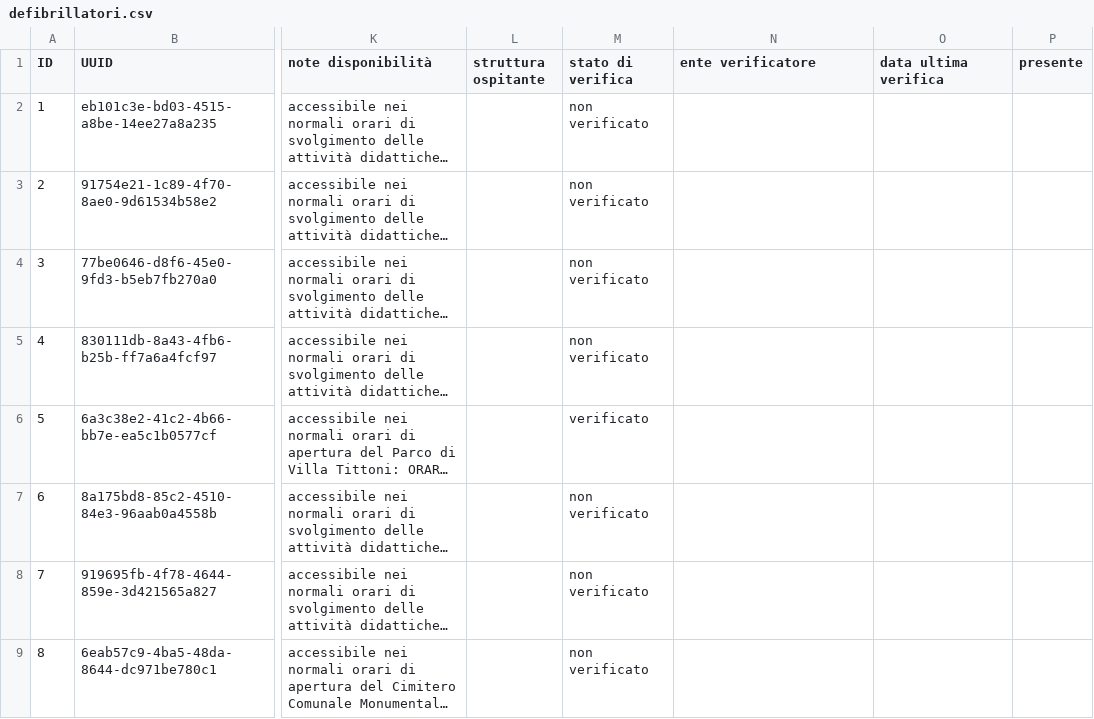
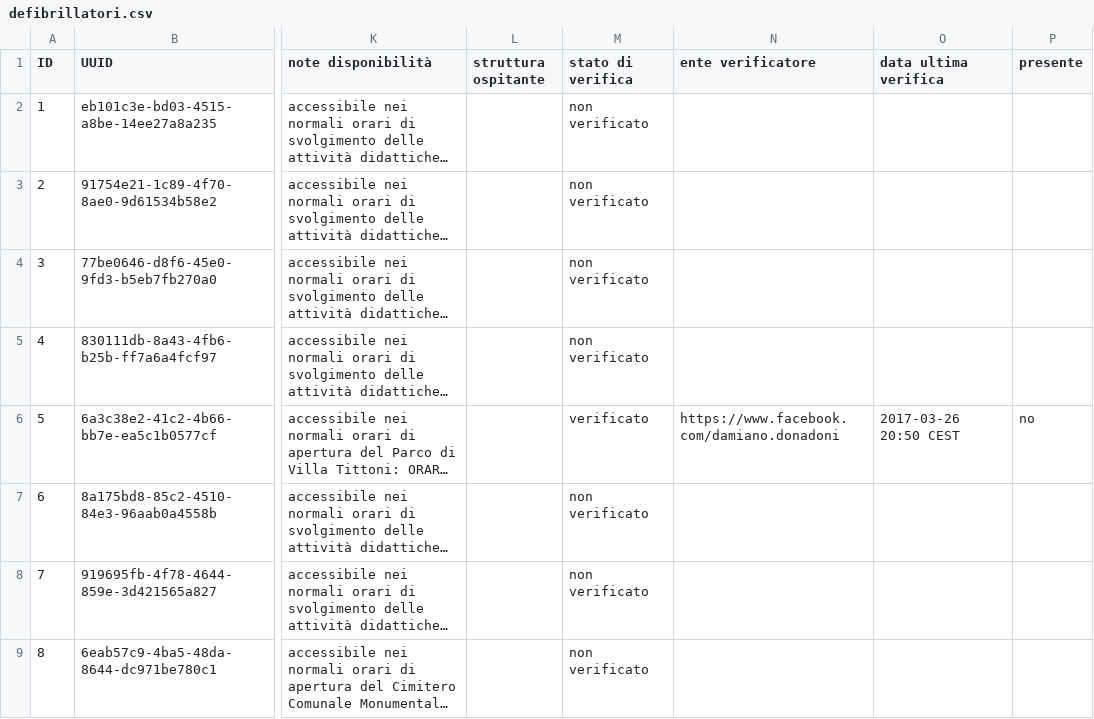
Before and after one commit to comune-desio/opendata, a CSV file: defibrillatori.csv, drawn as a sheet; only a part is shown, gaps mark what is left out; long unchanged cells end in …; the diff names each change by its address in the sheet, - before the commit and + after, or states it on an @@ line.

```diff
--- a/defibrillatori.csv
+++ b/defibrillatori.csv
-N6 (ente verificatore): (empty)
+N6 (ente verificatore): https://www.facebook.com/damiano.donadoni
-O6 (data ultima verifica): (empty)
+O6 (data ultima verifica): 2017-03-26 20:50 CEST
-P6 (presente): (empty)
+P6 (presente): no
```
Also changed, not shown: 1 other file.
